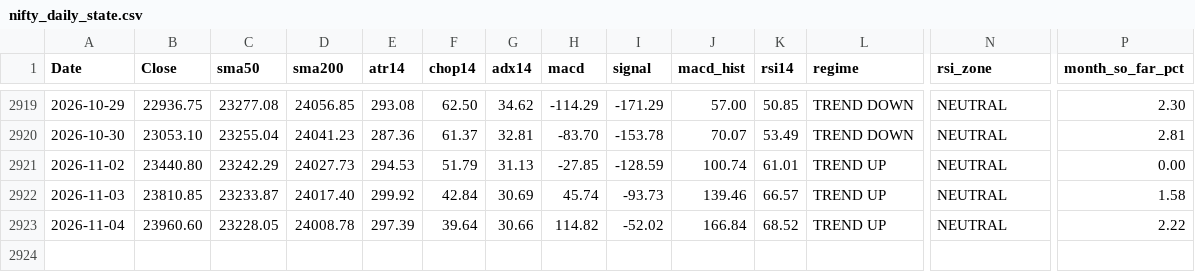
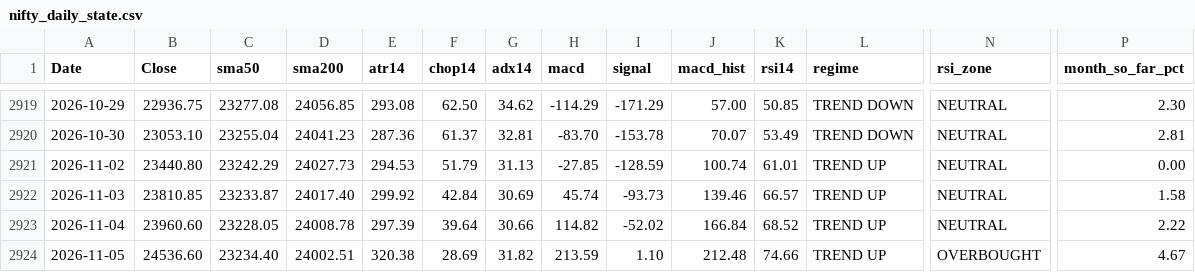
Before and after one commit to Sunil-ghodela/marketmantri_dashboard, a CSV file: state/nifty_daily_state.csv, drawn as a sheet; only a part is shown, gaps mark what is left out; rows hold the shown columns only; the diff names each change by its address in the sheet, - before the commit and + after, or states it on an @@ line.

Commit message:
state: daily NIFTY update 2026-11-05

```diff
--- a/state/nifty_daily_state.csv
+++ b/state/nifty_daily_state.csv
+row 2924: 2026-11-05 | 24536.60 | 23234.40 | 24002.51 | 320.38 | 28.69 | 31.82 | 213.59 | 1.10 | 212.48 | 74.66 | TREND UP | OVERBOUGHT | 4.67
```
Also changed, not shown: state/nifty_monthly.csv, state/nifty_prices.csv, 5 other files.
